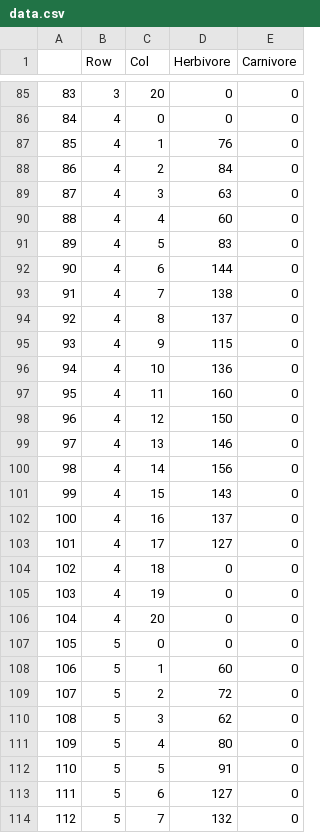
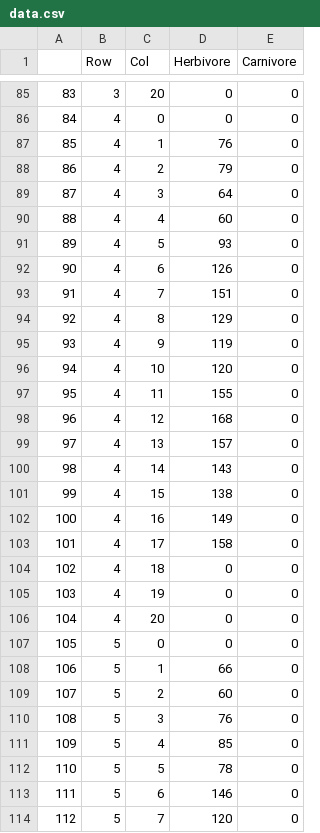
Before and after one commit to ashez2051/BioSim_G06_Ashesh_Martin, a CSV file: examples/data.csv, drawn as a sheet; only a part is shown, gaps mark what is left out; the diff covers the shown part only.

```diff
--- a/examples/data.csv
+++ b/examples/data.csv
@@ -87,18 +87,18 @@
 85	4	1	76	0
-86	4	2	84	0
-87	4	3	63	0
+86	4	2	79	0
+87	4	3	64	0
 88	4	4	60	0
-89	4	5	83	0
-90	4	6	144	0
-91	4	7	138	0
-92	4	8	137	0
-93	4	9	115	0
-94	4	10	136	0
-95	4	11	160	0
-96	4	12	150	0
-97	4	13	146	0
-98	4	14	156	0
-99	4	15	143	0
-100	4	16	137	0
-101	4	17	127	0
+89	4	5	93	0
+90	4	6	126	0
+91	4	7	151	0
+92	4	8	129	0
+93	4	9	119	0
+94	4	10	120	0
+95	4	11	155	0
+96	4	12	168	0
+97	4	13	157	0
+98	4	14	143	0
+99	4	15	138	0
+100	4	16	149	0
+101	4	17	158	0
 102	4	18	0	0
@@ -107,8 +107,8 @@
 105	5	0	0	0
-106	5	1	60	0
-107	5	2	72	0
-108	5	3	62	0
-109	5	4	80	0
-110	5	5	91	0
-111	5	6	127	0
-112	5	7	132	0
+106	5	1	66	0
+107	5	2	60	0
+108	5	3	76	0
+109	5	4	85	0
+110	5	5	78	0
+111	5	6	146	0
+112	5	7	120	0
```
Also changed, not shown: 161 edited cells elsewhere in this file, 4 other files.
